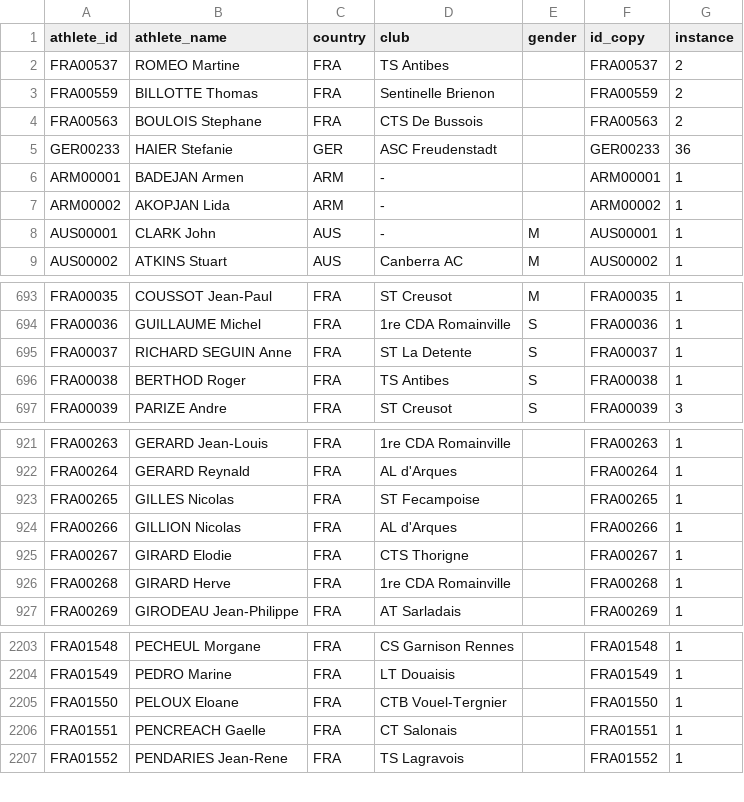
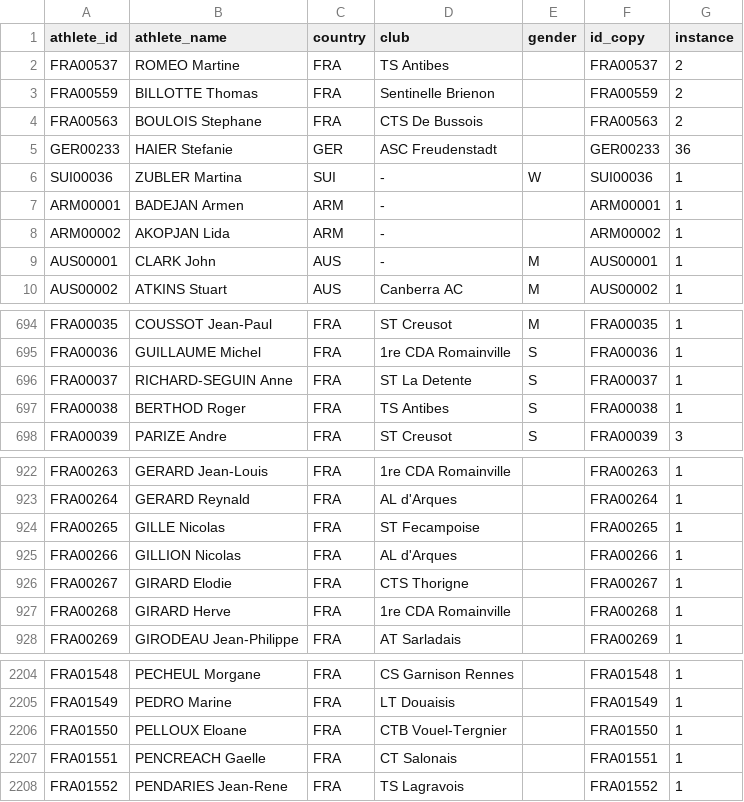
Before and after one commit to iau-crossbow-mo/IAU-Database, a CSV file: data/athletes.csv, drawn as a sheet; only a part is shown, gaps mark what is left out.

```diff
--- a/data/athletes.csv
+++ b/data/athletes.csv
@@ -5,2 +5,3 @@ FRA00563;BOULOIS Stephane;FRA;CTS De Bussois;;FRA00563;2
 GER00233;HAIER Stefanie;GER;ASC Freudenstadt;;GER00233;36
+SUI00036;ZUBLER Martina;SUI;-;W;SUI00036;1
 ARM00001;BADEJAN Armen;ARM;-;;ARM00001;1
@@ -694,3 +695,3 @@ FRA00035;COUSSOT Jean-Paul;FRA;ST Creusot;M;FRA00035;1
 FRA00036;GUILLAUME Michel;FRA;1re CDA Romainville;S;FRA00036;1
-FRA00037;RICHARD SEGUIN Anne;FRA;ST La Detente;S;FRA00037;1
+FRA00037;RICHARD-SEGUIN Anne;FRA;ST La Detente;S;FRA00037;1
 FRA00038;BERTHOD Roger;FRA;TS Antibes;S;FRA00038;1
@@ -922,3 +923,3 @@ FRA00263;GERARD Jean-Louis;FRA;1re CDA Romainville;;FRA00263;1
 FRA00264;GERARD Reynald;FRA;AL d'Arques;;FRA00264;1
-FRA00265;GILLES Nicolas;FRA;ST Fecampoise;;FRA00265;1
+FRA00265;GILLE Nicolas;FRA;ST Fecampoise;;FRA00265;1
 FRA00266;GILLION Nicolas;FRA;AL d'Arques;;FRA00266;1
@@ -2204,3 +2205,3 @@ FRA01548;PECHEUL Morgane;FRA;CS Garnison Rennes;;FRA01548;1
 FRA01549;PEDRO Marine;FRA;LT Douaisis;;FRA01549;1
-FRA01550;PELOUX Eloane;FRA;CTB Vouel-Tergnier;;FRA01550;1
+FRA01550;PELLOUX Eloane;FRA;CTB Vouel-Tergnier;;FRA01550;1
 FRA01551;PENCREACH Gaelle;FRA;CT Salonais;;FRA01551;1
```
Also changed, not shown: data/competitions.csv, 1 other file.
